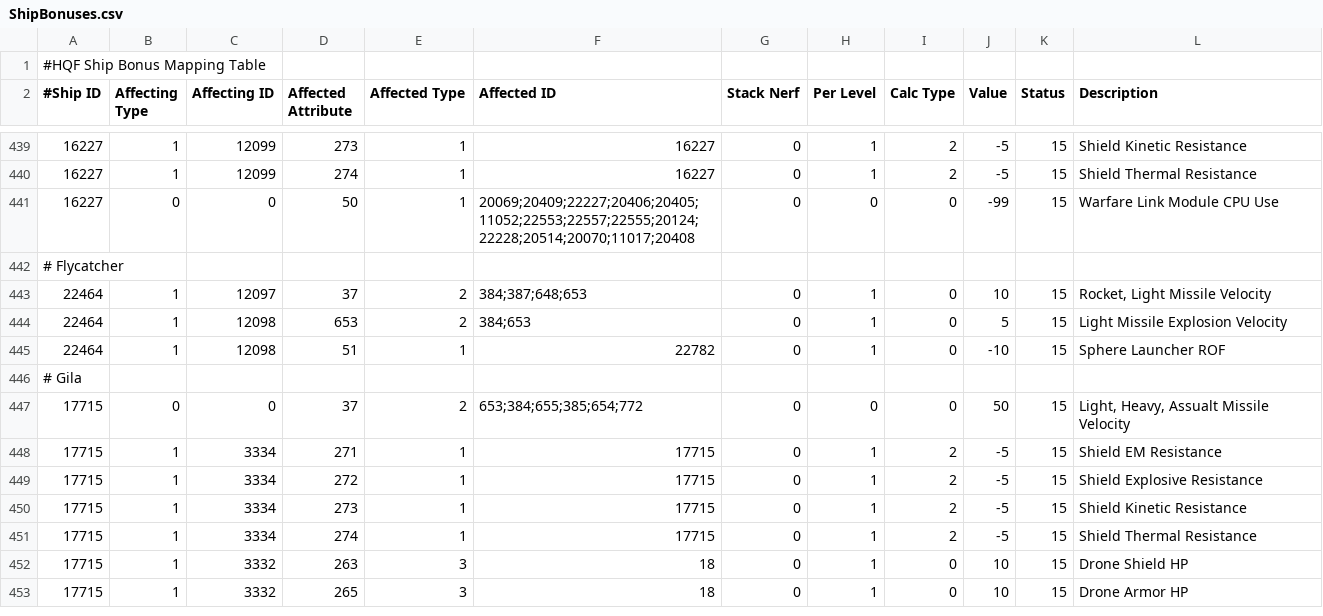
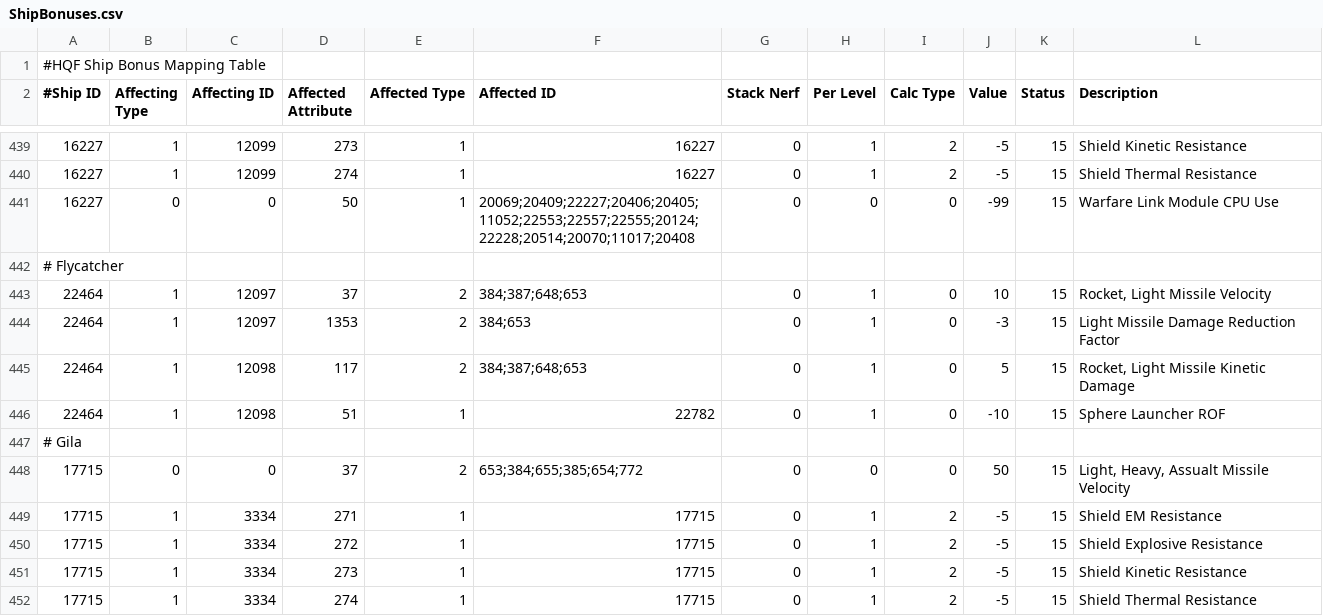
Before and after one commit to kmainyu/EveHQ, a CSV file: EveHQ.HQF/Resources/ShipBonuses.csv, drawn as a sheet; only a part is shown, gaps mark what is left out; the shorter side is filled out with more unchanged rows.

Commit message:
13/01/2010 (1.14.0.1223) ---------- - HQF: Fixed bonuses for Flycatcher

```diff
--- a/EveHQ.HQF/Resources/ShipBonuses.csv
+++ b/EveHQ.HQF/Resources/ShipBonuses.csv
@@ -443,3 +443,4 @@
 22464,1,12097,37,2,384;387;648;653,0,1,0,10,15,"Rocket, Light Missile Velocity"
-22464,1,12098,653,2,384;653,0,1,0,5,15,Light Missile Explosion Velocity
+22464,1,12097,1353,2,384;653,0,1,0,-3,15,Light Missile Damage Reduction Factor
+22464,1,12098,117,2,384;387;648;653,0,1,0,5,15,"Rocket, Light Missile Kinetic Damage"
 22464,1,12098,51,1,22782,0,1,0,-10,15,Sphere Launcher ROF
```
